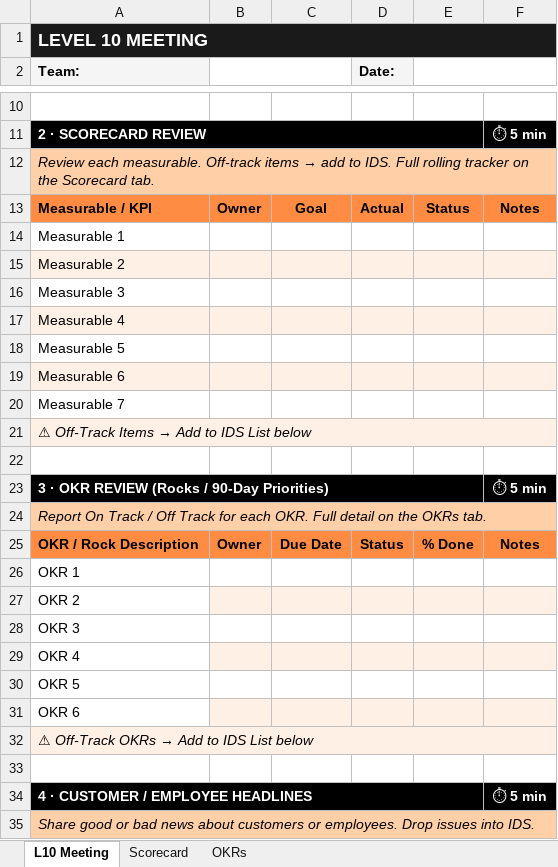
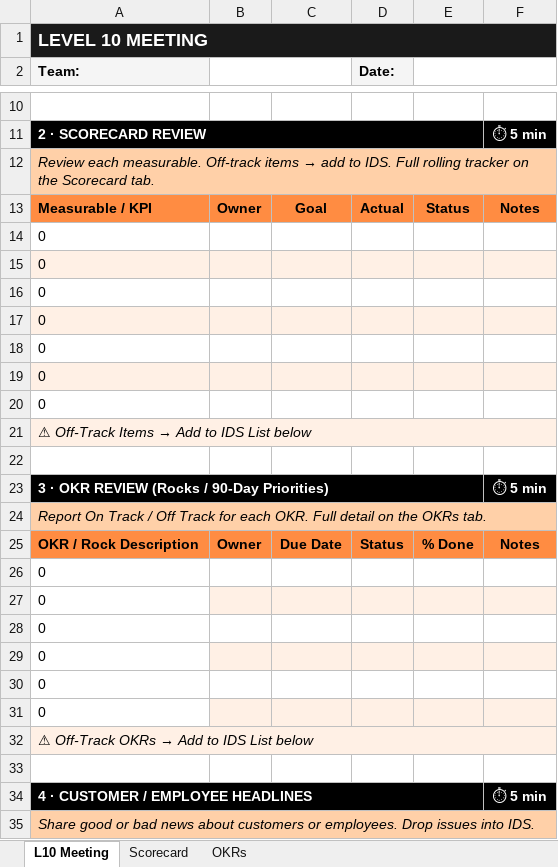
Before and after one commit to MohammadAdib/L10Meeting, an Excel workbook: src/blank.xlsx, sheet L10 Meeting, drawn as a sheet; only a part is shown, gaps mark what is left out; values as stored, in another font and other column widths than the file's, no borders; the diff names each change by its address in the sheet, - before the commit and + after, or states it on an @@ line.

```diff
--- a/src/blank.xlsx (sheet L10 Meeting)
+++ b/src/blank.xlsx (sheet L10 Meeting)
-A14 (Team:): Measurable 1
+A14 (Team:): 0
-A15 (Team:): Measurable 2
+A15 (Team:): 0
-A16 (Team:): Measurable 3
+A16 (Team:): 0
-A17 (Team:): Measurable 4
+A17 (Team:): 0
-A18 (Team:): Measurable 5
+A18 (Team:): 0
-A19 (Team:): Measurable 6
+A19 (Team:): 0
-A20 (Team:): Measurable 7
+A20 (Team:): 0
-A26 (Team:): OKR 1
+A26 (Team:): 0
-A27 (Team:): OKR 2
+A27 (Team:): 0
-A28 (Team:): OKR 3
+A28 (Team:): 0
-A29 (Team:): OKR 4
+A29 (Team:): 0
-A30 (Team:): OKR 5
+A30 (Team:): 0
-A31 (Team:): OKR 6
+A31 (Team:): 0
```
Also changed, not shown: sheet Scorecard, sheet OKRs, 5 other files.
